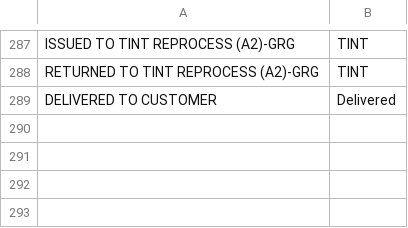
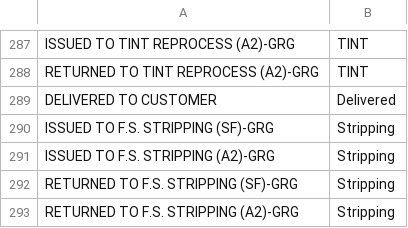
Before and after one commit to u-prashant/summarizer, a CSV file: data/order_status_to_department.csv, drawn as a sheet; only a part is shown, gaps mark what is left out; the diff names each change by its address in the sheet, - before the commit and + after, or states it on an @@ line.

Commit message:
TAT initial version
Added single and total count summary in department count summary

```diff
--- a/data/order_status_to_department.csv
+++ b/data/order_status_to_department.csv
+row 290: ISSUED TO F.S. STRIPPING (SF)-GRG | Stripping
+row 291: ISSUED TO F.S. STRIPPING (A2)-GRG | Stripping
+row 292: RETURNED TO F.S. STRIPPING (SF)-GRG | Stripping
+row 293: RETURNED TO F.S. STRIPPING (A2)-GRG | Stripping
```
Also changed, not shown: 4 other files.
